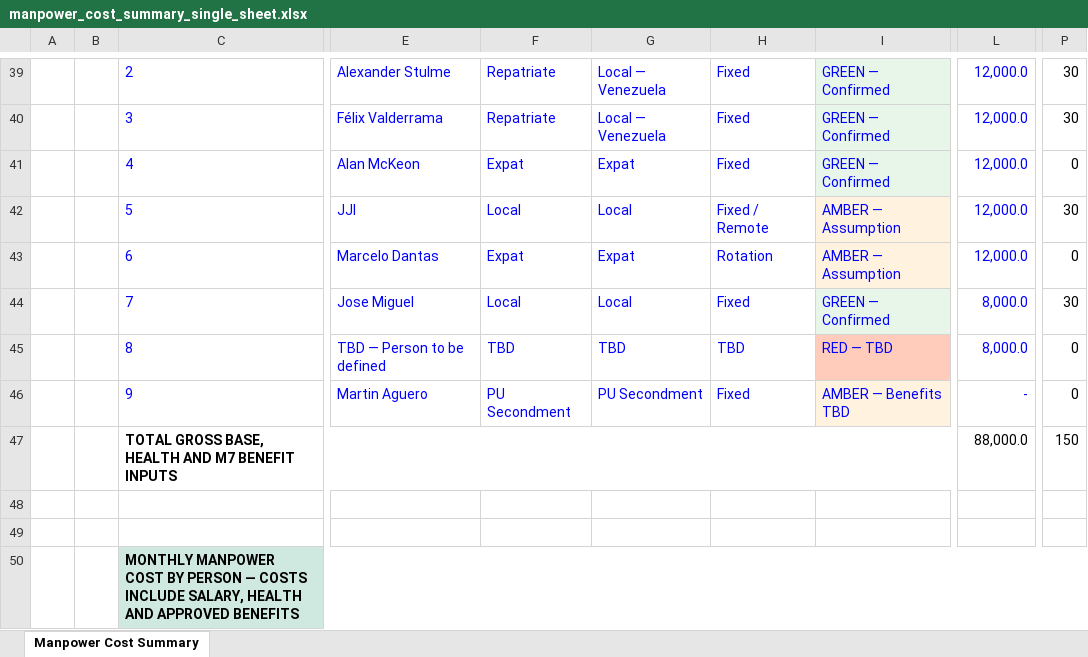
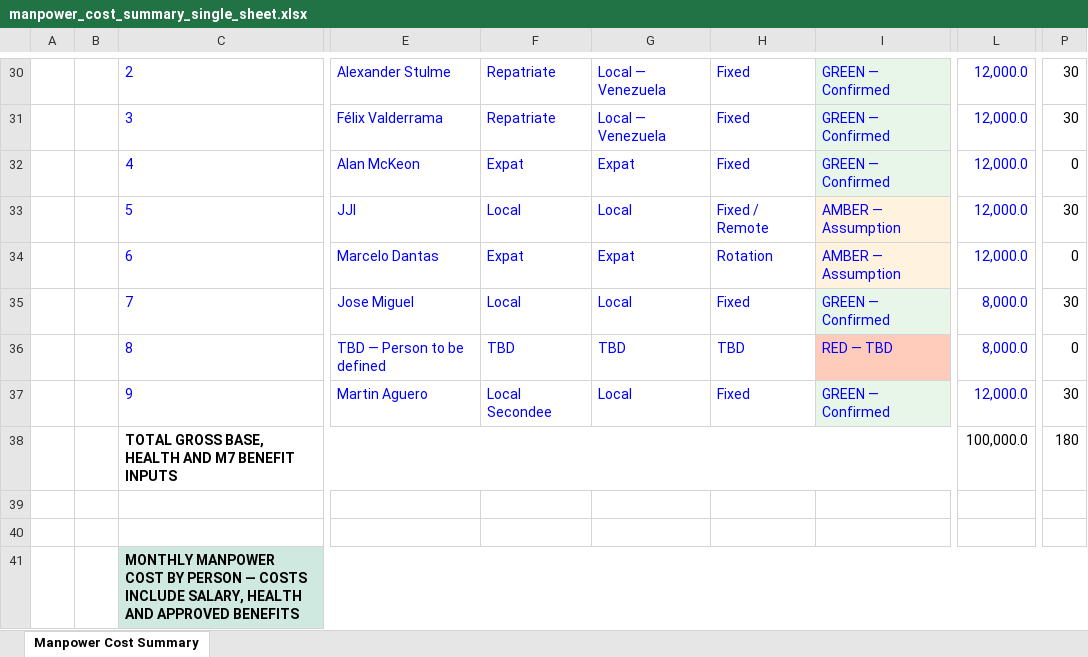
Before and after one commit to martineduardodelcastillo-source/Gtasck, an Excel workbook: projects/PetroUrdaneta-FDP9/compensation/manpower_cost_summary_single_sheet.xlsx, sheet Manpower Cost Summary, drawn as a sheet; only a part is shown, gaps mark what is left out; values as stored, in another font and other column widths than the file's, no borders; charts and pictures and conditional formats not drawn; addresses are those after the commit; the diff covers the shown part only; the diff names each change by its address in the sheet, - before the commit and + after, or states it on an @@ line.

Commit message:
Remove editable assumptions and classify Martin local

```diff
--- a/projects/PetroUrdaneta-FDP9/compensation/manpower_cost_summary_single_sheet.xlsx (sheet Manpower Cost Summary)
+++ b/projects/PetroUrdaneta-FDP9/compensation/manpower_cost_summary_single_sheet.xlsx (sheet Manpower Cost Summary)
-F37: PU Secondment
+F37: Local Secondee
-G37: PU Secondment
+G37: Local
-I37: AMBER — Benefits TBD
+I37: GREEN — Confirmed
-L37: -
+L37: 12,000.0
-P37: 0
+P37: 30
-L38: 88,000.0
+L38: 100,000.0
-P38: 150
+P38: 180
```
Also changed, not shown: 2 added rows, 12 removed rows, 56 edited cells and merged cells elsewhere in this sheet, formulas that keep their value, 4 other files.
